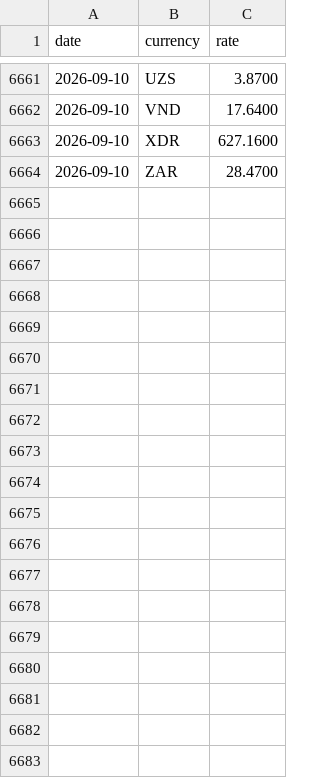
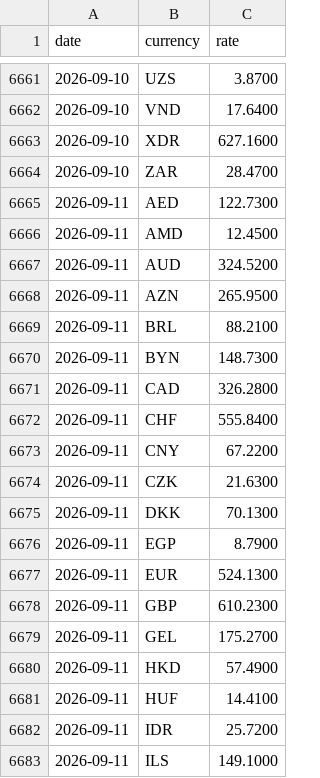
Before and after one commit to CurtisEllese/rk-rates, a CSV file: data/2026.csv, drawn as a sheet; only a part is shown, gaps mark what is left out; the diff covers the shown part only; the diff names each change by its address in the sheet, - before the commit and + after, or states it on an @@ line.

```diff
--- a/data/2026.csv
+++ b/data/2026.csv
+row 6665: 2026-09-11 | AED | 122.7300
+row 6666: 2026-09-11 | AMD | 12.4500
+row 6667: 2026-09-11 | AUD | 324.5200
+row 6668: 2026-09-11 | AZN | 265.9500
+row 6669: 2026-09-11 | BRL | 88.2100
+row 6670: 2026-09-11 | BYN | 148.7300
+row 6671: 2026-09-11 | CAD | 326.2800
+row 6672: 2026-09-11 | CHF | 555.8400
+row 6673: 2026-09-11 | CNY | 67.2200
+row 6674: 2026-09-11 | CZK | 21.6300
+row 6675: 2026-09-11 | DKK | 70.1300
+row 6676: 2026-09-11 | EGP | 8.7900
+row 6677: 2026-09-11 | EUR | 524.1300
+row 6678: 2026-09-11 | GBP | 610.2300
+row 6679: 2026-09-11 | GEL | 175.2700
+row 6680: 2026-09-11 | HKD | 57.4900
+row 6681: 2026-09-11 | HUF | 14.4100
+row 6682: 2026-09-11 | IDR | 25.7200
+row 6683: 2026-09-11 | ILS | 149.1000
```
Also changed, not shown: 29 added rows elsewhere in this file, 1 other file.
